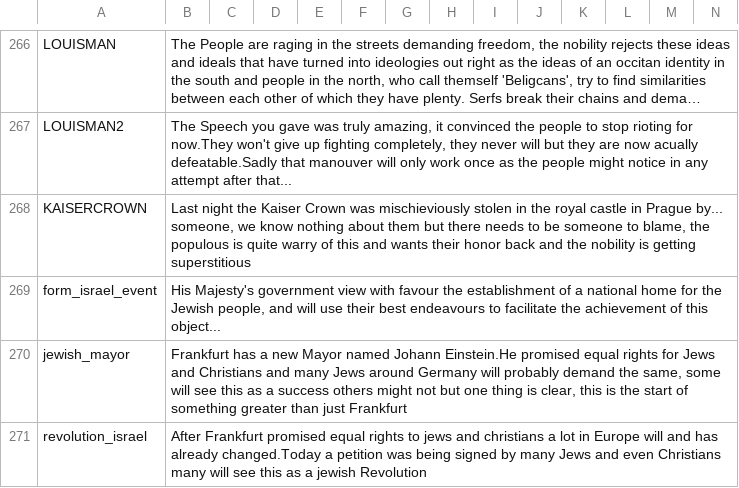
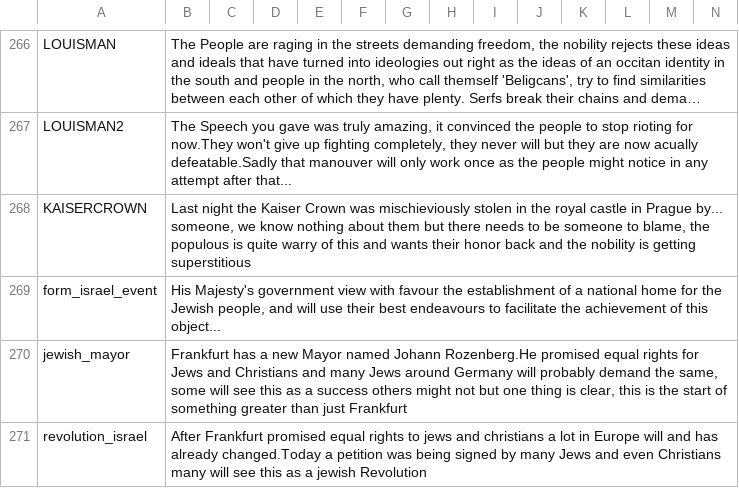
Before and after one commit to Jupiterson/Throne-of-Lorraine, a CSV file: Throne-of-Lorraine/TOL/localisation/0_ToL - Events.csv, drawn as a sheet; only a part is shown, gaps mark what is left out; long unchanged cells end in ….

```diff
--- a/Throne-of-Lorraine/TOL/localisation/0_ToL - Events.csv
+++ b/Throne-of-Lorraine/TOL/localisation/0_ToL - Events.csv
@@ -269,3 +269,3 @@ KAISERCROWN;Last night the Kaiser Crown was mischieviously stolen in the royal c
 form_israel_event;His Majesty's government view with favour the establishment of a national home for the Jewish people, and will use their best endeavours to facilitate the achievement of this object...;;;;;;;;;;;;;
-jewish_mayor;Frankfurt has a new Mayor named Johann Einstein.He promised equal rights for Jews and Christians and many Jews around Germany will probably demand the same, some will see this as a success others might not but one thing is clear, this is the start of something greater than just Frankfurt;;;;;;;;;;;;;
+jewish_mayor;Frankfurt has a new Mayor named Johann Rozenberg.He promised equal rights for Jews and Christians and many Jews around Germany will probably demand the same, some will see this as a success others might not but one thing is clear, this is the start of something greater than just Frankfurt;;;;;;;;;;;;;
 revolution_israel;After Frankfurt promised equal rights to jews and christians a lot in Europe will and has already changed.Today a petition was being signed by many Jews and even Christians many will see this as a jewish Revolution;;;;;;;;;;;;;
```
Also changed, not shown: Throne-of-Lorraine/TOL/localisation/0_ToL - decision.csv, 7 other files.
